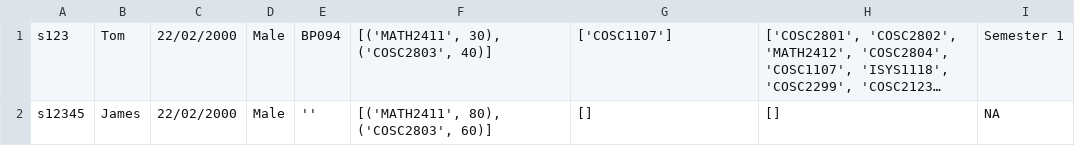
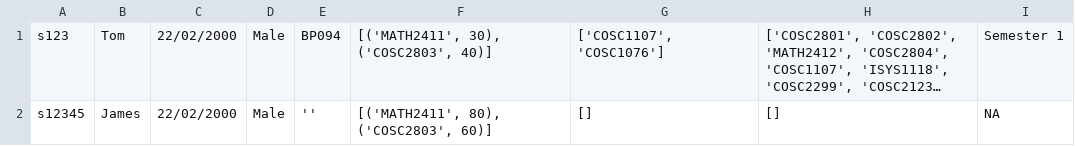
Before and after one commit to Meviii/IT-Studio-Part-2, a CSV file: data/students.csv, drawn as a sheet; long unchanged cells end in …; the diff names each change by its address in the sheet, - before the commit and + after, or states it on an @@ line.

Commit message:
Fixed choice 3 in student menu and invalid input displays

```diff
--- a/data/students.csv
+++ b/data/students.csv
-G1: ['COSC1107']
+G1: ['COSC1107', 'COSC1076']
```
Also changed, not shown: data/semesters.csv, 3 other files.
